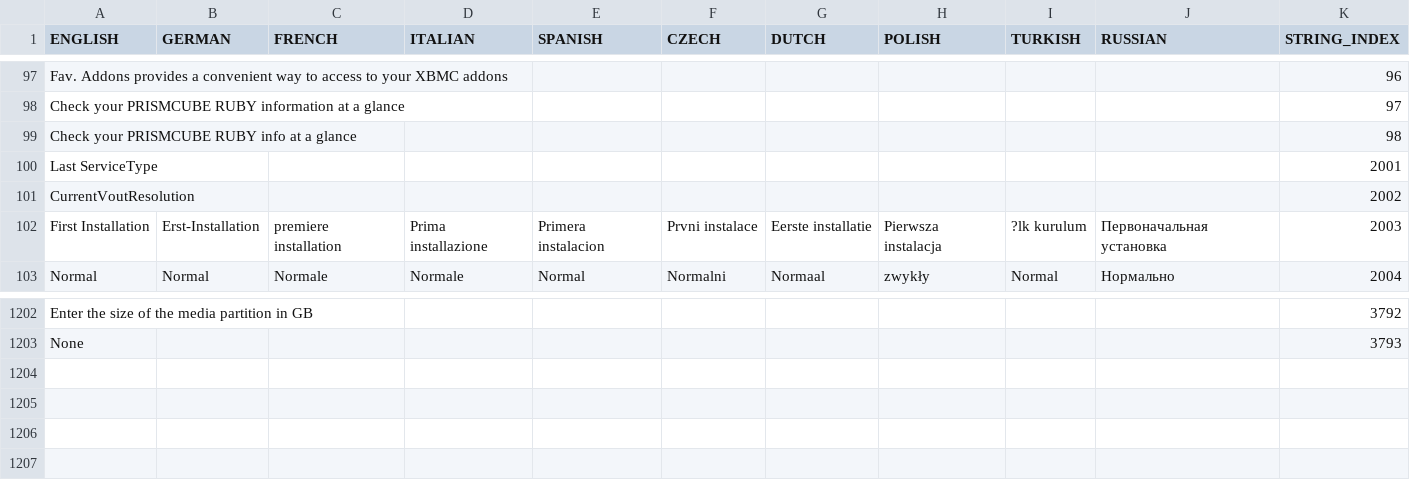
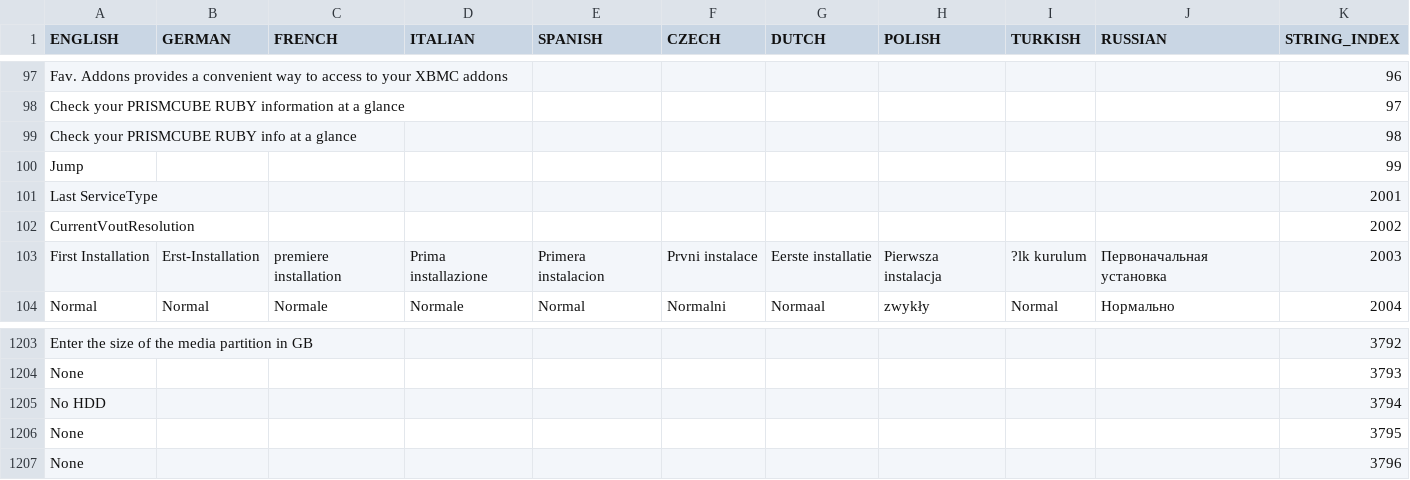
Before and after one commit to prismcube/script.mbox, a CSV file: pvr/gui/windows/Language_Elmo.csv, drawn as a sheet; only a part is shown, gaps mark what is left out; the diff names each change by its address in the sheet, - before the commit and + after, or states it on an @@ line.

```diff
--- a/pvr/gui/windows/Language_Elmo.csv
+++ b/pvr/gui/windows/Language_Elmo.csv
+row 100: Jump |  |  |  |  |  |  |  |  |  | 99
+row 1205: No HDD |  |  |  |  |  |  |  |  |  | 3794
+row 1206: None |  |  |  |  |  |  |  |  |  | 3795
+row 1207: None |  |  |  |  |  |  |  |  |  | 3796
```
Also changed, not shown: 14 other files.
